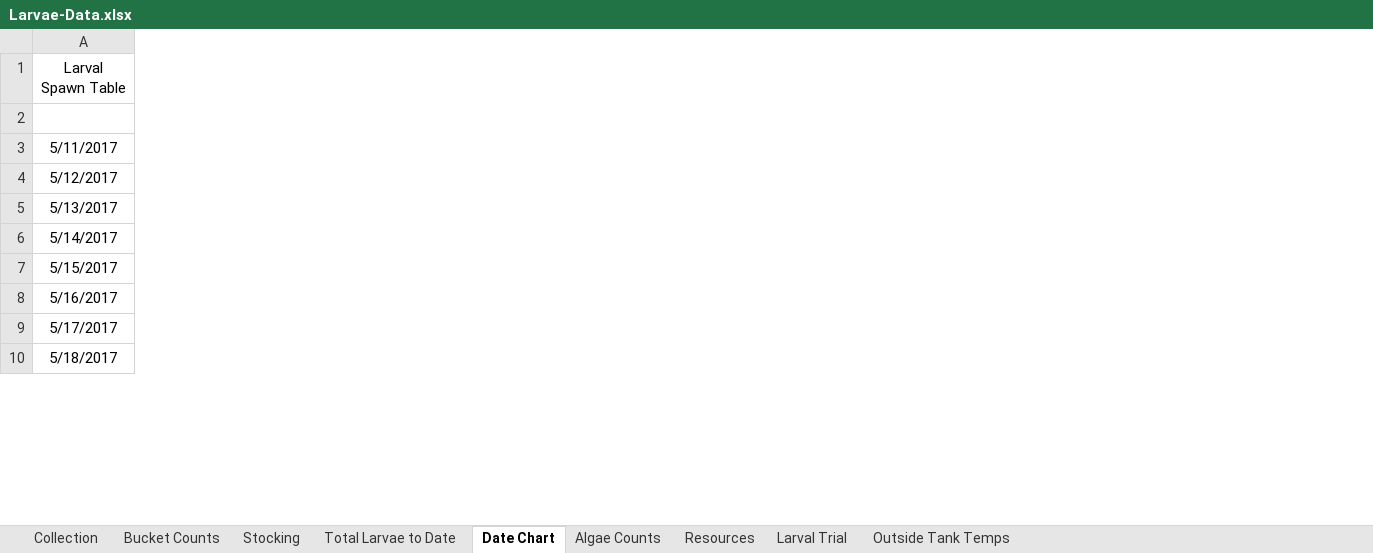
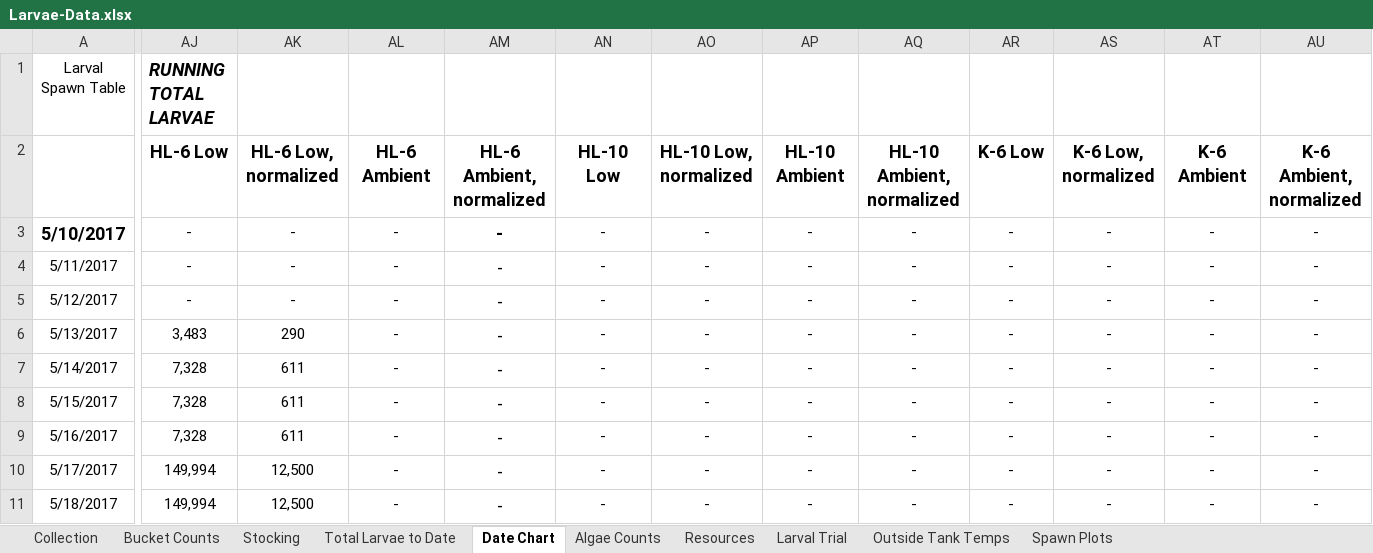
Before and after one commit to laurahspencer/O.lurida_Stress, an Excel workbook: Data/Larvae-Data.xlsx, sheet Date Chart, drawn as a sheet; only a part is shown, gaps mark what is left out; values as stored, in another font and other column widths than the file's, no borders; charts and pictures not drawn; addresses are those after the commit; rows hold the shown columns only; the diff covers the shown part only; the diff names each change by its address in the sheet, - before the commit and + after, or states it on an @@ line.

```diff
--- a/Data/Larvae-Data.xlsx (sheet Date Chart)
+++ b/Data/Larvae-Data.xlsx (sheet Date Chart)
+sheet tab: Spawn Plots
+column AJ, rows 1-2: RUNNING TOTAL LARVAE | HL-6 Low; rows 4-11: - | - | 3,483 | 7,328 | 7,328 | 7,328 | 149,994 | 149,994
+column AK, row 2: HL-6 Low, normalized; rows 4-11: - | - | 290 | 611 | 611 | 611 | 12,500 | 12,500
+column AL, row 2: HL-6 Ambient; rows 4-11: all -
+column AM, row 2: HL-6 Ambient, normalized; rows 4-11: all -
+column AN, row 2: HL-10 Low; rows 4-11: all -
+column AO, row 2: HL-10 Low, normalized; rows 4-11: all -
+column AP, row 2: HL-10 Ambient; rows 4-11: all -
+column AQ, row 2: HL-10 Ambient, normalized; rows 4-11: all -
+column AR, row 2: K-6 Low; rows 4-11: all -
+column AS, row 2: K-6 Low, normalized; rows 4-11: all -
+column AT, row 2: K-6 Ambient; rows 4-11: all -
+column AU, row 2: K-6 Ambient, normalized; rows 4-11: all -
+row 3: 5/10/2017 | - | - | - | - | - | - | - | - | - | - | - | -
```
Also changed, not shown: 2 added rows, 6 removed rows, 29 added columns, 4 removed columns and 50 edited cells elsewhere in this sheet, sheet Bucket Counts, sheet Larval Trial, sheet Total Larvae to Date, sheet Resources, formulas that keep their value, hidden cells, charts or pictures, 18 other files.
